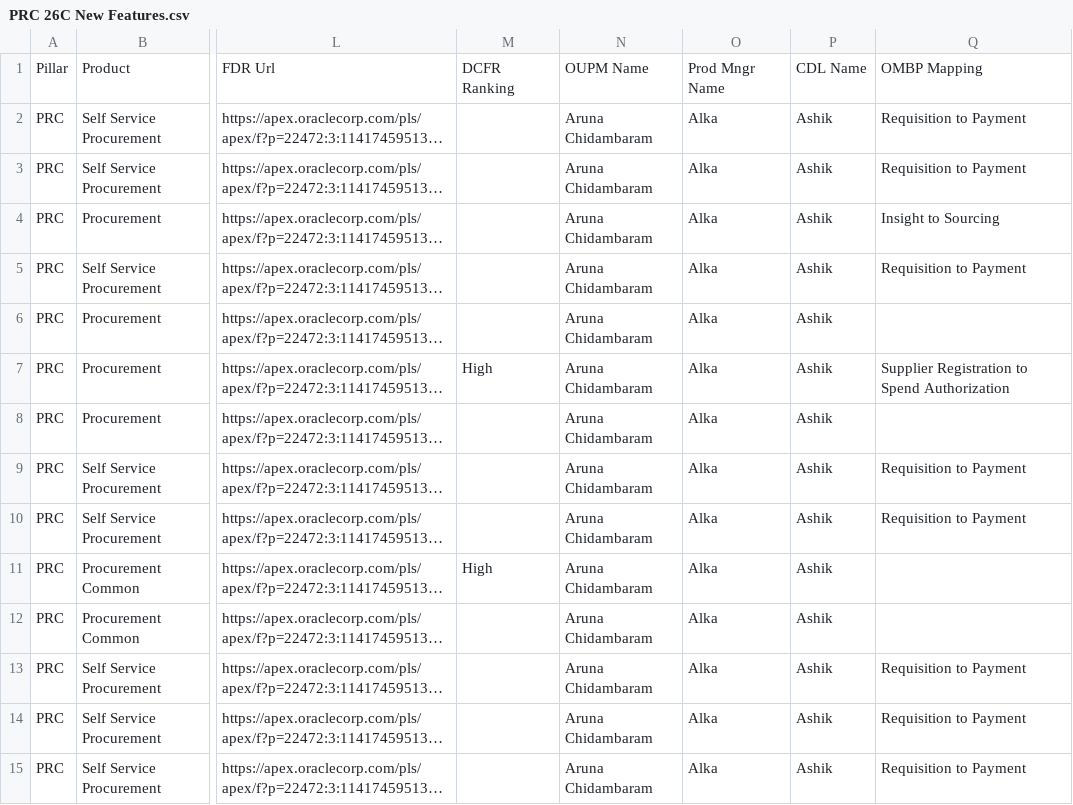
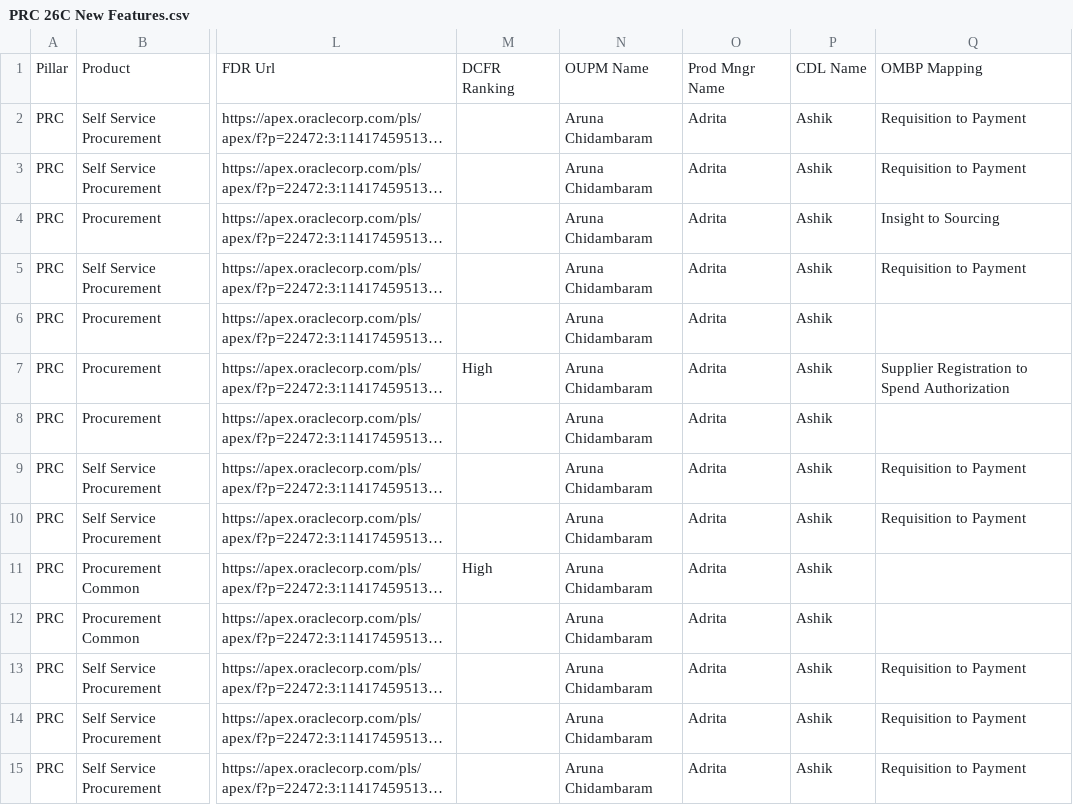
Before and after one commit to pavithraguruprasadb-maker/26C-New-Features-Dashboard, a CSV file: PRC 26C New Features.csv, drawn as a sheet; only a part is shown, gaps mark what is left out; long unchanged cells end in …; the diff covers the shown part only; the diff names each change by its address in the sheet, - before the commit and + after, or states it on an @@ line.

Commit message:
Add files via upload

```diff
--- a/PRC 26C New Features.csv
+++ b/PRC 26C New Features.csv
-O2:O15: Alka
+O2:O15: Adrita
```
Also changed, not shown: 43 edited cells elsewhere in this file.
